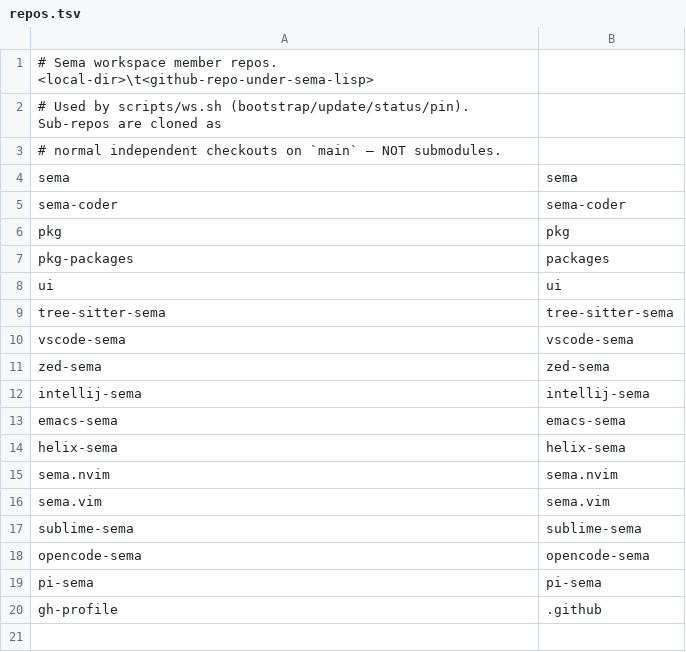
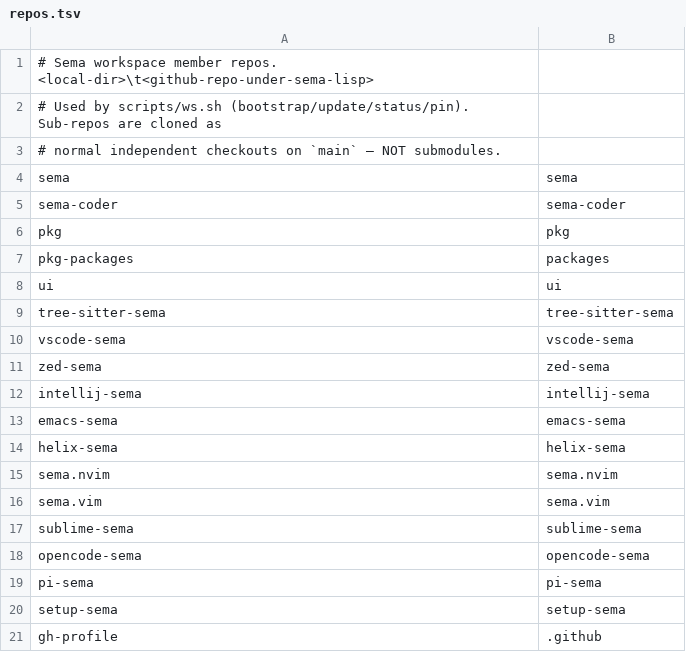
Before and after one commit to sema-lisp/workspace, a TSV file: repos.tsv, drawn as a sheet; the diff names each change by its address in the sheet, - before the commit and + after, or states it on an @@ line.

Commit message:
chore(workspace): track setup-sema as a member
setup-sema is a published sema-lisp repo cloned here but missing from
repos.tsv, so ws.sh skipped it. It has no Jakefile, so no @import is
needed.

```diff
--- a/repos.tsv
+++ b/repos.tsv
+row 20: setup-sema | setup-sema
```
